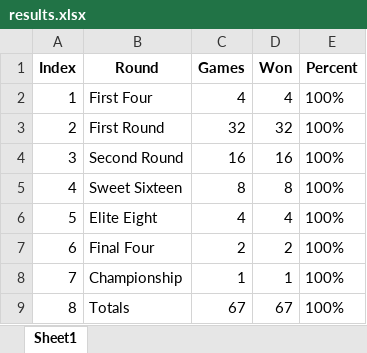
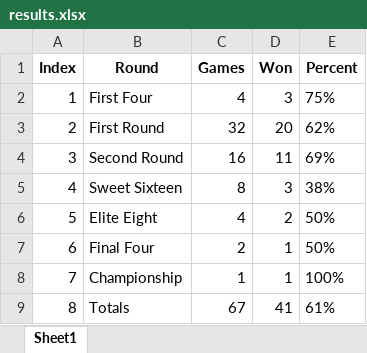
Before and after one commit to meprogrammerguy/pyMadness, an Excel workbook: archive/2024/results.xlsx, sheet Sheet1, drawn as a sheet; values as stored, in another font and other column widths than the file's, no borders; the diff names each change by its address in the sheet, - before the commit and + after, or states it on an @@ line.

Commit message:
measure_results all but copying bracket and predict to archive directory

```diff
--- a/archive/2024/results.xlsx (sheet Sheet1)
+++ b/archive/2024/results.xlsx (sheet Sheet1)
-D2 (Won): 4
+D2 (Won): 3
-E2 (Percent): 100%
+E2 (Percent): 75%
-D3 (Won): 32
+D3 (Won): 20
-E3 (Percent): 100%
+E3 (Percent): 62%
-D4 (Won): 16
+D4 (Won): 11
-E4 (Percent): 100%
+E4 (Percent): 69%
-D5 (Won): 8
+D5 (Won): 3
-E5 (Percent): 100%
+E5 (Percent): 38%
-D6 (Won): 4
+D6 (Won): 2
-E6:E7 (Percent): 100%
+E6:E7 (Percent): 50%
-D7 (Won): 2
+D7 (Won): 1
-D9 (Won): 67
+D9 (Won): 41
-E9 (Percent): 100%
+E9 (Percent): 61%
```
Also changed, not shown: 1 other file.
